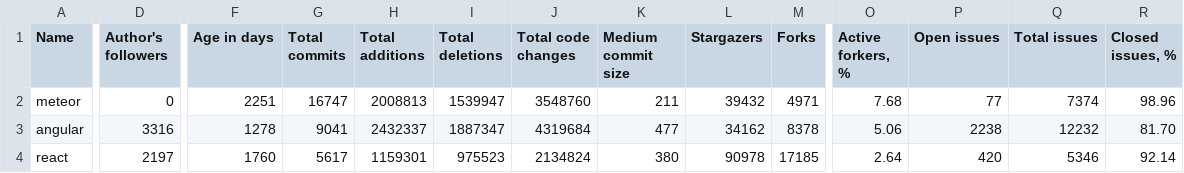
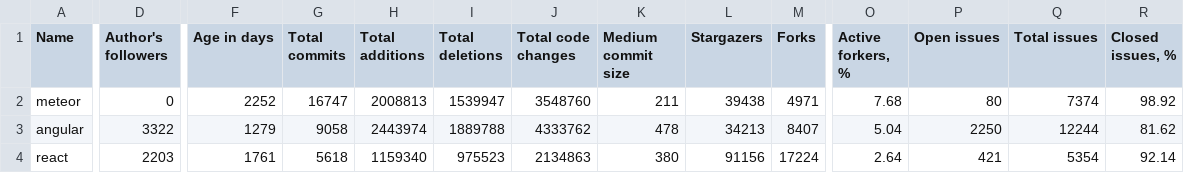
Before and after one commit to fedir/ghstat, a CSV file: stats/js_frameworks.csv, drawn as a sheet; only a part is shown, gaps mark what is left out; the diff covers the shown part only; the diff names each change by its address in the sheet, - before the commit and + after, or states it on an @@ line.

```diff
--- a/stats/js_frameworks.csv
+++ b/stats/js_frameworks.csv
-F2 (Age in days): 2251
+F2 (Age in days): 2252
-L2 (Stargazers): 39432
+L2 (Stargazers): 39438
-P2 (Open issues): 77
+P2 (Open issues): 80
-R2 (Closed issues, %): 98.96
+R2 (Closed issues, %): 98.92
-D3 (Author's followers): 3316
+D3 (Author's followers): 3322
-F3 (Age in days): 1278
+F3 (Age in days): 1279
-G3 (Total commits): 9041
+G3 (Total commits): 9058
-H3 (Total additions): 2432337
+H3 (Total additions): 2443974
-I3 (Total deletions): 1887347
+I3 (Total deletions): 1889788
-J3 (Total code changes): 4319684
+J3 (Total code changes): 4333762
-K3 (Medium commit size): 477
+K3 (Medium commit size): 478
-L3 (Stargazers): 34162
+L3 (Stargazers): 34213
-M3 (Forks): 8378
+M3 (Forks): 8407
-O3 (Active forkers, %): 5.06
+O3 (Active forkers, %): 5.04
-P3 (Open issues): 2238
+P3 (Open issues): 2250
-Q3 (Total issues): 12232
+Q3 (Total issues): 12244
-R3 (Closed issues, %): 81.70
+R3 (Closed issues, %): 81.62
-D4 (Author's followers): 2197
+D4 (Author's followers): 2203
-F4 (Age in days): 1760
+F4 (Age in days): 1761
-G4 (Total commits): 5617
+G4 (Total commits): 5618
-H4 (Total additions): 1159301
+H4 (Total additions): 1159340
-J4 (Total code changes): 2134824
+J4 (Total code changes): 2134863
-L4 (Stargazers): 90978
+L4 (Stargazers): 91156
-M4 (Forks): 17185
+M4 (Forks): 17224
-P4 (Open issues): 420
+P4 (Open issues): 421
-Q4 (Total issues): 5346
+Q4 (Total issues): 5354
```
Also changed, not shown: 70 edited cells elsewhere in this file, stats/go_frameworks.csv, stats/haskell_frameworks.csv, 2 other files.
